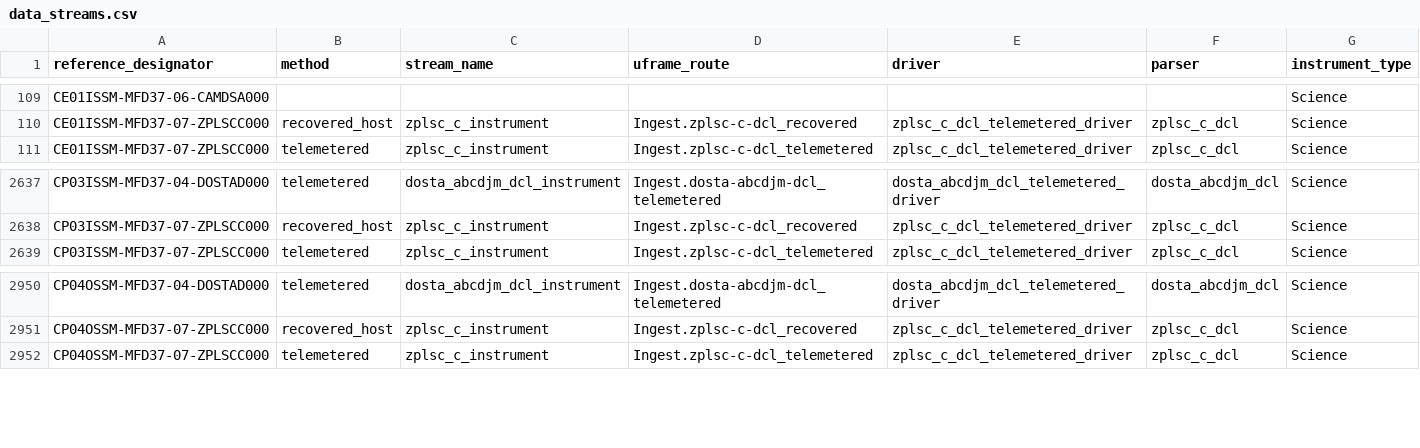
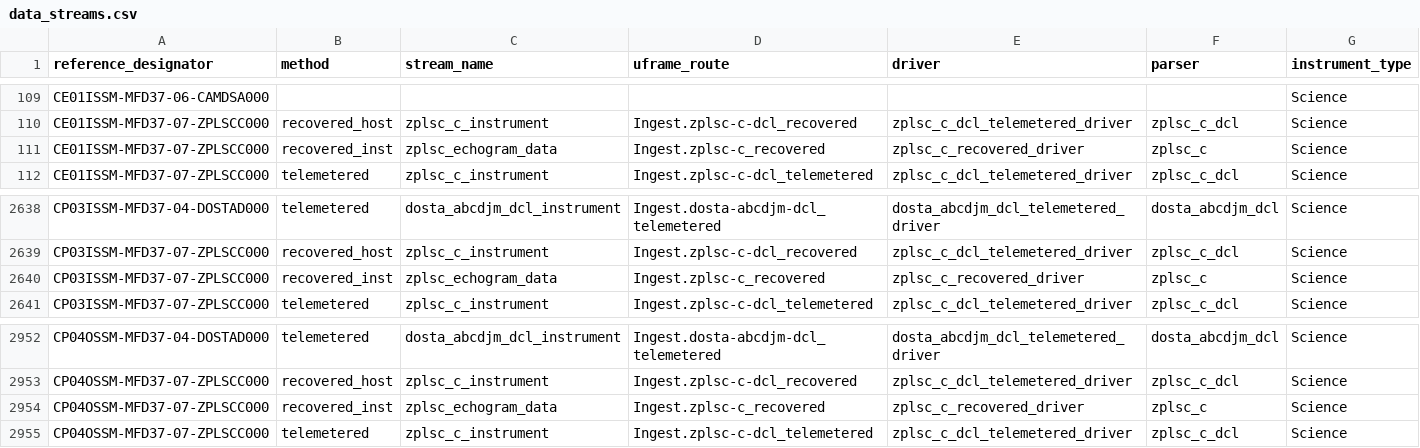
Before and after one commit to seagrinch/data-team-python, a CSV file: infrastructure/data_streams.csv, drawn as a sheet; only a part is shown, gaps mark what is left out.

Commit message:
added missing asset and asset information to infrastructure files
added recovered_inst line to:
CE01ISSM-MFD37-07-ZPLSCC000
CP03ISSM-MFD37-07-ZPLSCC000
CP04OSSM-MFD37-07-ZPLSCC000

added the following gliders to nodes.csv and instruments.csv.
GI05MOAS-GL363
GI05MOAS-GL453
GP05MOAS-GL469

added RS03INT1-MJ03C-07-D1000A301 to
instruments, classes and models files.

```diff
--- a/infrastructure/data_streams.csv
+++ b/infrastructure/data_streams.csv
@@ -110,2 +110,3 @@ CE01ISSM-MFD37-06-CAMDSA000,,,,,,Science
 CE01ISSM-MFD37-07-ZPLSCC000,recovered_host,zplsc_c_instrument,Ingest.zplsc-c-dcl_recovered,zplsc_c_dcl_telemetered_driver,zplsc_c_dcl,Science
+CE01ISSM-MFD37-07-ZPLSCC000,recovered_inst,zplsc_echogram_data,Ingest.zplsc-c_recovered,zplsc_c_recovered_driver,zplsc_c,Science
 CE01ISSM-MFD37-07-ZPLSCC000,telemetered,zplsc_c_instrument,Ingest.zplsc-c-dcl_telemetered,zplsc_c_dcl_telemetered_driver,zplsc_c_dcl,Science
@@ -2638,2 +2639,3 @@ CP03ISSM-MFD37-04-DOSTAD000,telemetered,dosta_abcdjm_dcl_instrument,Ingest.dosta
 CP03ISSM-MFD37-07-ZPLSCC000,recovered_host,zplsc_c_instrument,Ingest.zplsc-c-dcl_recovered,zplsc_c_dcl_telemetered_driver,zplsc_c_dcl,Science
+CP03ISSM-MFD37-07-ZPLSCC000,recovered_inst,zplsc_echogram_data,Ingest.zplsc-c_recovered,zplsc_c_recovered_driver,zplsc_c,Science
 CP03ISSM-MFD37-07-ZPLSCC000,telemetered,zplsc_c_instrument,Ingest.zplsc-c-dcl_telemetered,zplsc_c_dcl_telemetered_driver,zplsc_c_dcl,Science
@@ -2951,2 +2953,3 @@ CP04OSSM-MFD37-04-DOSTAD000,telemetered,dosta_abcdjm_dcl_instrument,Ingest.dosta
 CP04OSSM-MFD37-07-ZPLSCC000,recovered_host,zplsc_c_instrument,Ingest.zplsc-c-dcl_recovered,zplsc_c_dcl_telemetered_driver,zplsc_c_dcl,Science
+CP04OSSM-MFD37-07-ZPLSCC000,recovered_inst,zplsc_echogram_data,Ingest.zplsc-c_recovered,zplsc_c_recovered_driver,zplsc_c,Science
 CP04OSSM-MFD37-07-ZPLSCC000,telemetered,zplsc_c_instrument,Ingest.zplsc-c-dcl_telemetered,zplsc_c_dcl_telemetered_driver,zplsc_c_dcl,Science
```
